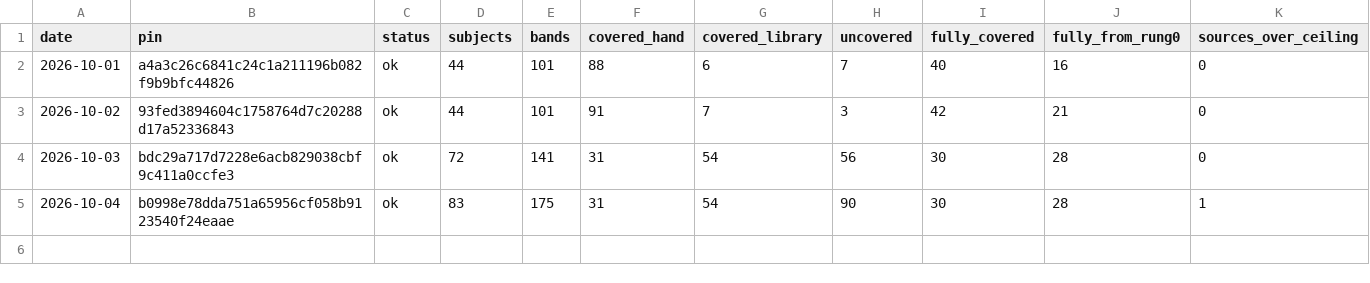
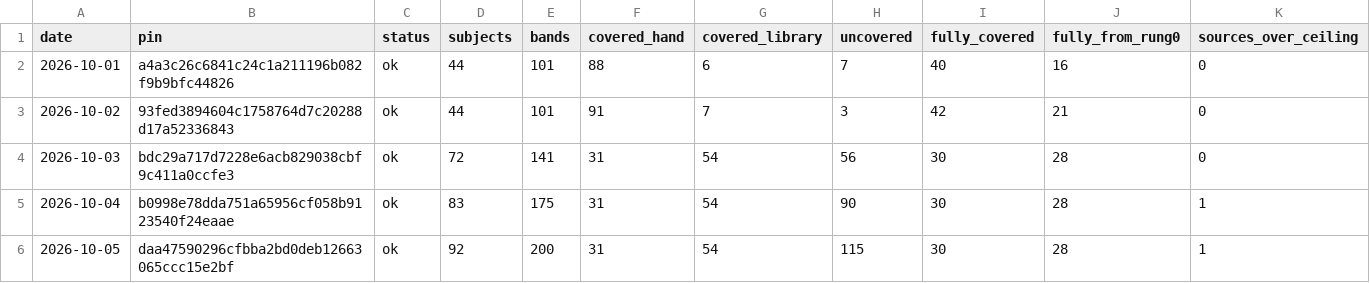
Before and after one commit to codestiff/asset-pulse, a CSV file: history.csv, drawn as a sheet.

```diff
--- a/history.csv
+++ b/history.csv
@@ -5 +5,2 @@ date,pin,status,subjects,bands,covered_hand,covered_library,uncovered,fully_cove
 2026-10-04,b0998e78dda751a65956cf058b9123540f24eaae,ok,83,175,31,54,90,30,28,1
+2026-10-05,daa47590296cfbba2bd0deb12663065ccc15e2bf,ok,92,200,31,54,115,30,28,1
```
Also changed, not shown: 1 other file.
